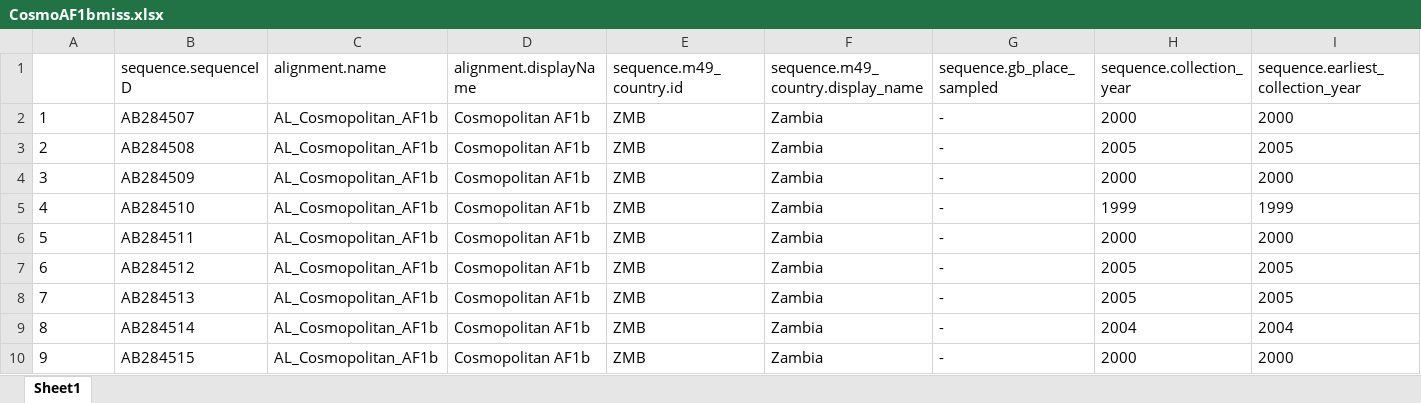
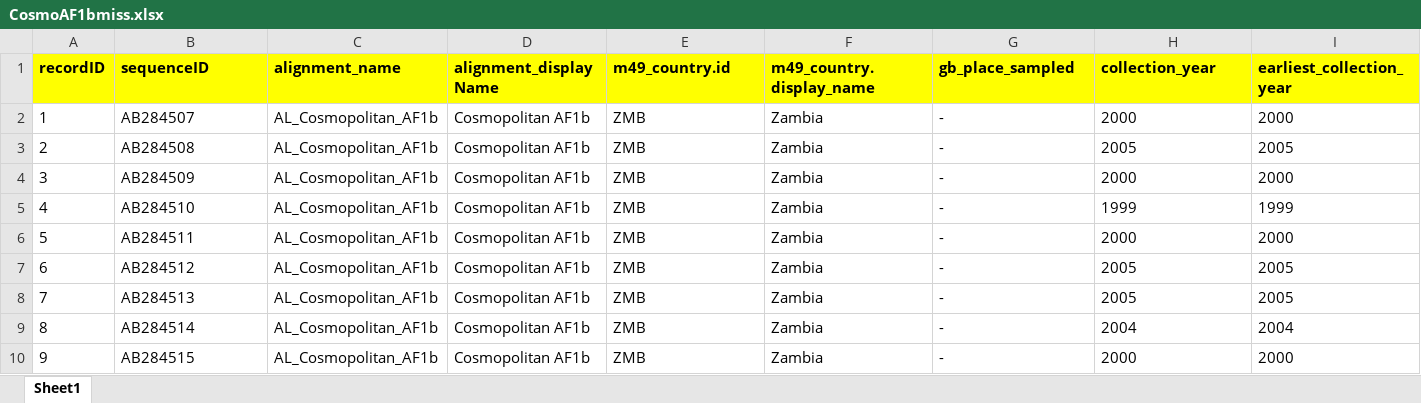
Before and after one commit to giffordlabcvr/NCBI-RABV-GLUE, an Excel workbook: tabular/CosmoAF1bmiss.xlsx, sheet Sheet1, drawn as a sheet; only a part is shown; values as stored, in another font and other column widths than the file's, no borders; conditional formats not drawn; the diff covers the shown part only; the diff names each change by its address in the sheet, - before the commit and + after, or states it on an @@ line.

Commit message:
Incorporate curated meta-data

```diff
--- a/tabular/CosmoAF1bmiss.xlsx (sheet Sheet1)
+++ b/tabular/CosmoAF1bmiss.xlsx (sheet Sheet1)
-A1: (empty)
+A1: recordID
-A1:I1 fill: none
+A1:I1 fill: #FFFF00
-B1: sequence.sequenceID
+B1: sequenceID
-B1:I1 bold: off
+B1:I1 bold: on
-C1: alignment.name
+C1: alignment_name
-D1: alignment.displayName
+D1: alignment_displayName
-E1: sequence.m49_country.id
+E1: m49_country.id
-F1: sequence.m49_country.display_name
+F1: m49_country.display_name
-G1: sequence.gb_place_sampled
+G1: gb_place_sampled
-H1: sequence.collection_year
+H1: collection_year
-I1: sequence.earliest_collection_year
+I1: earliest_collection_year
```
Also changed, not shown: 1 removed column, 16 edited cells and cell formats elsewhere in this sheet, tabular/Africa2miss.xlsx, tabular/Asian_SEA1b_miss.xlsx, 51 other files.
